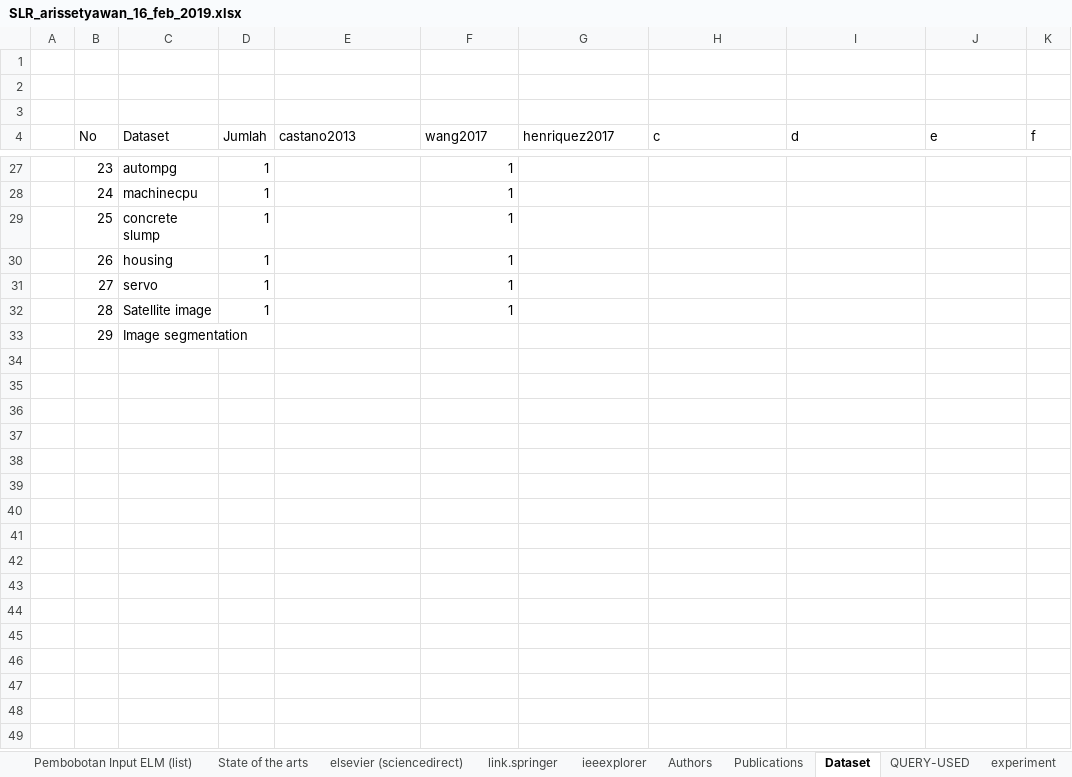
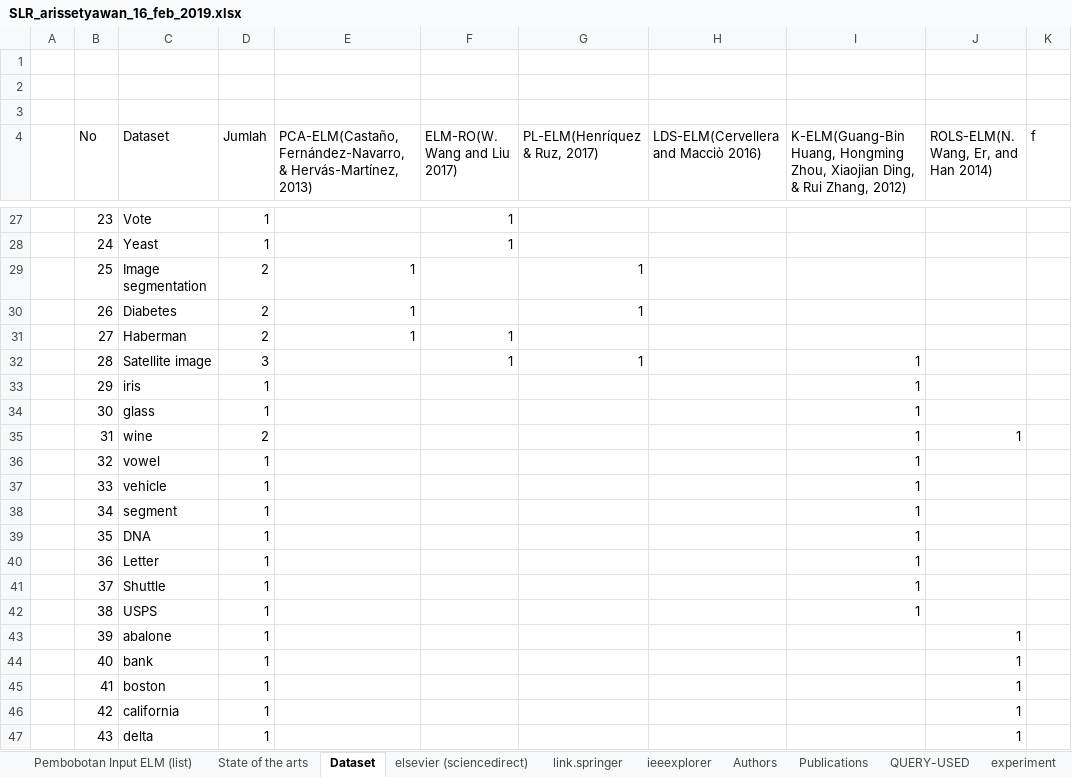
Before and after one commit to nawaytessira/arissetyawan, an Excel workbook: ELM/SLR_arissetyawan_16_feb_2019.xlsx, sheet Dataset, drawn as a sheet; only a part is shown, gaps mark what is left out; values as stored, in another font and other column widths than the file's, no cell formats; charts and pictures not drawn; the diff covers the shown part only; the diff names each change by its address in the sheet, - before the commit and + after, or states it on an @@ line.

```diff
--- a/ELM/SLR_arissetyawan_16_feb_2019.xlsx (sheet Dataset)
+++ b/ELM/SLR_arissetyawan_16_feb_2019.xlsx (sheet Dataset)
@@ sheet tab order changed: Pembobotan Input ELM (list) | State of the arts | Dataset | elsevier (sciencedirect) | link.springer | ieeexplorer | Authors | Publications | QUERY-USED | experiment @@
-E4: castano2013
+E4: PCA-ELM(Castaño, Fernández-Navarro, & Hervás-Martínez, 2013)
-F4: wang2017
+F4: ELM-RO(W. Wang and Liu 2017)
-G4: henriquez2017
+G4: PL-ELM(Henríquez & Ruz, 2017)
-H4: c
+H4: LDS-ELM(Cervellera and Macciò 2016)
-I4: d
+I4: K-ELM(Guang-Bin Huang, Hongming Zhou, Xiaojian Ding, & Rui Zhang, 2012)
-J4: e
+J4: ROLS-ELM(N. Wang, Er, and Han 2014)
-C27 (Dataset): autompg
+C27 (Dataset): Vote
-C28 (Dataset): machinecpu
+C28 (Dataset): Yeast
-C29 (Dataset): concrete slump
+C29 (Dataset): Image segmentation
-D29:D31 (Jumlah): 1
+D29:D31 (Jumlah): 2
-E29:E31: (empty)
+E29:E31: 1
-F29:F30 (ELM-RO(W. Wang and Liu 2017)): 1
+F29:F30 (ELM-RO(W. Wang and Liu 2017)): (empty)
-G29:G30 (PL-ELM(Henríquez & Ruz, 2017)): (empty)
+G29:G30 (PL-ELM(Henríquez & Ruz, 2017)): 1
-C30 (Dataset): housing
+C30 (Dataset): Diabetes
-C31 (Dataset): servo
+C31 (Dataset): Haberman
-D32 (Jumlah): 1
+D32 (Jumlah): 3
-G32 (PL-ELM(Henríquez & Ruz, 2017)): (empty)
+G32 (PL-ELM(Henríquez & Ruz, 2017)): 1
-I32:I33: (empty)
+I32:I33: 1
-C33 (Dataset): Image segmentation
+C33 (Dataset): iris
-D33 (Jumlah): (empty)
+D33 (Jumlah): 1
+row 34:  | 30 | glass | 1 |  |  |  |  | 1
+row 35:  | 31 | wine | 2 |  |  |  |  | 1 | 1
+row 36:  | 32 | vowel | 1 |  |  |  |  | 1
+row 37:  | 33 | vehicle | 1 |  |  |  |  | 1
+row 38:  | 34 | segment | 1 |  |  |  |  | 1
+row 39:  | 35 | DNA | 1 |  |  |  |  | 1
+row 40:  | 36 | Letter | 1 |  |  |  |  | 1
+row 41:  | 37 | Shuttle | 1 |  |  |  |  | 1
+row 42:  | 38 | USPS | 1 |  |  |  |  | 1
+row 43:  | 39 | abalone | 1 |  |  |  |  |  | 1
+row 44:  | 40 | bank | 1 |  |  |  |  |  | 1
+row 45:  | 41 | boston | 1 |  |  |  |  |  | 1
+row 46:  | 42 | california | 1 |  |  |  |  |  | 1
+row 47:  | 43 | delta | 1 |  |  |  |  |  | 1
```
Also changed, not shown: 38 edited cells elsewhere in this sheet, sheet Publications, sheet Pembobotan Input ELM (list), cell formats, formulas that keep their value, hidden cells, charts or pictures, 4 other files.
